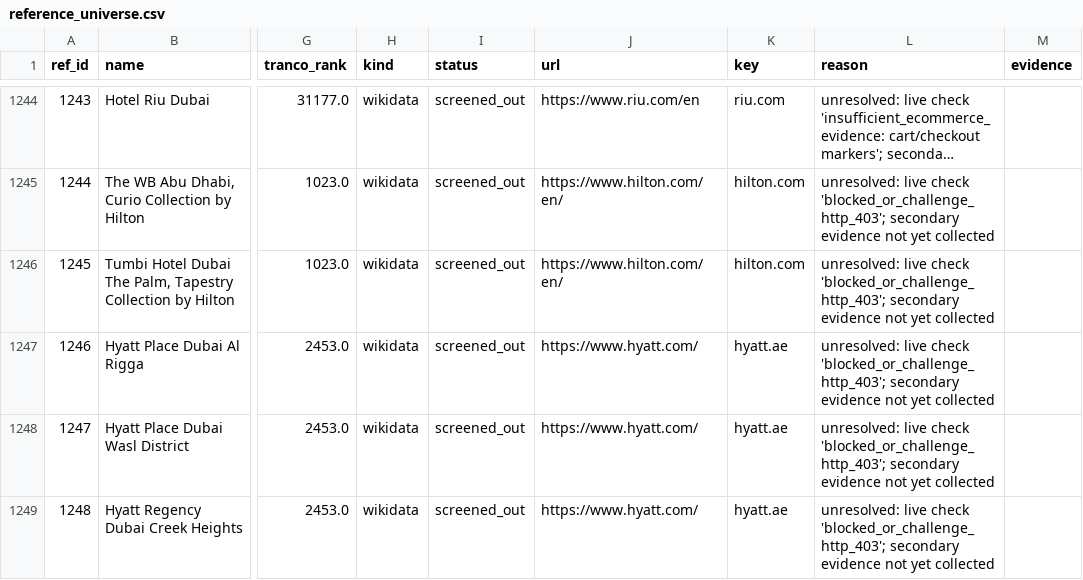
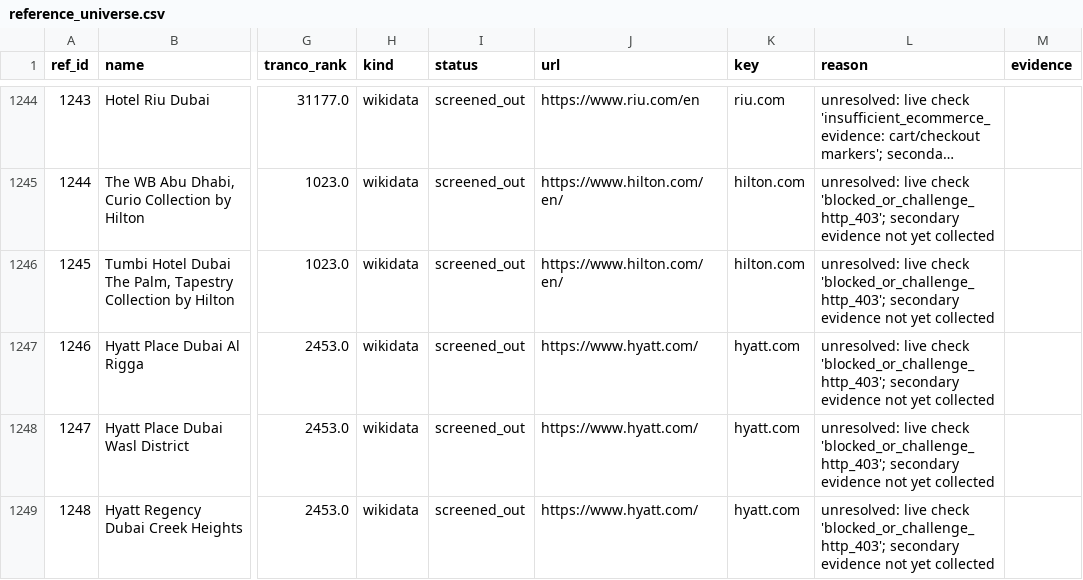
Before and after one commit to abaszeinn-beep/research, a CSV file: markets/uae/data/reference_universe.csv, drawn as a sheet; only a part is shown, gaps mark what is left out; long unchanged cells end in …; the diff covers the shown part only; the diff names each change by its address in the sheet, - before the commit and + after, or states it on an @@ line.

```diff
--- a/markets/uae/data/reference_universe.csv
+++ b/markets/uae/data/reference_universe.csv
-K1247:K1249 (key): hyatt.ae
+K1247:K1249 (key): hyatt.com
```
Also changed, not shown: 129 edited cells elsewhere in this file, 3 other files.
